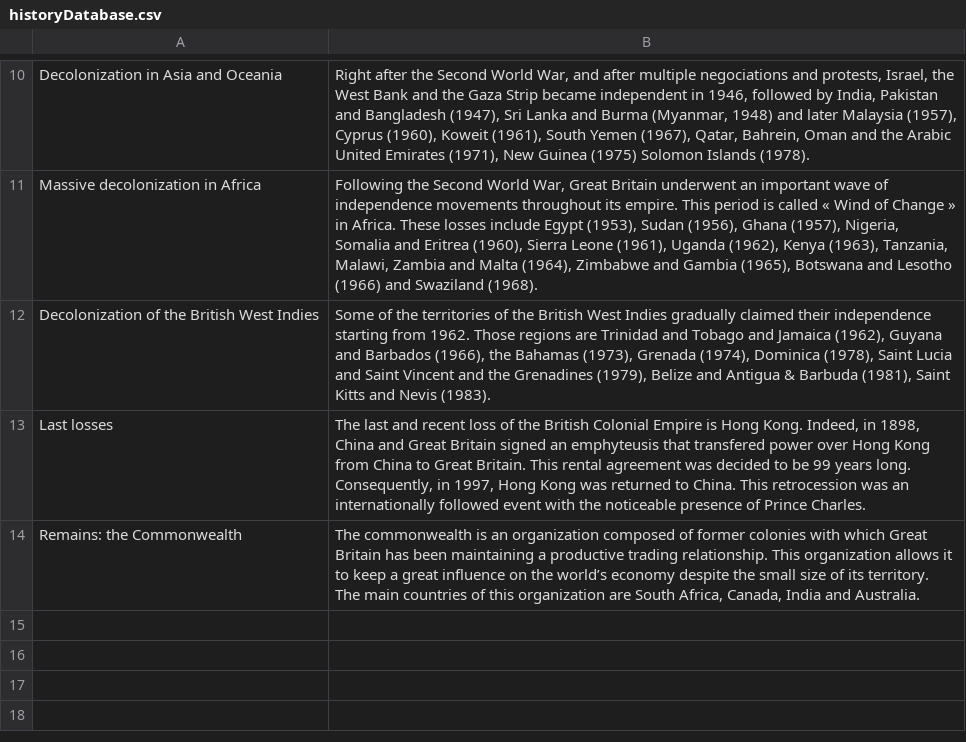
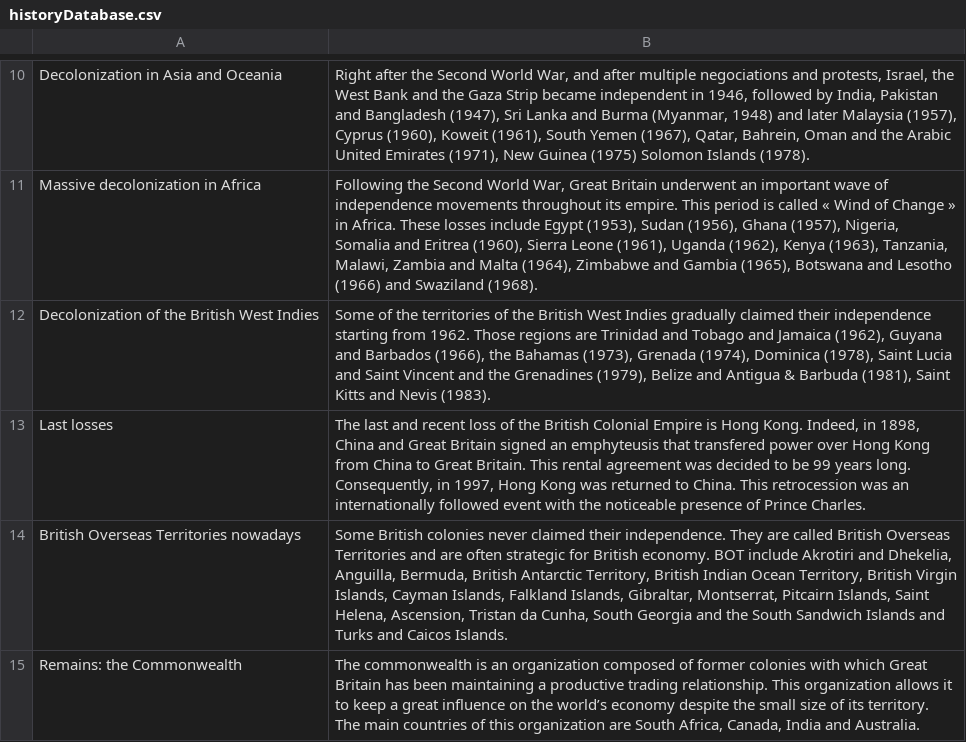
Before and after one commit to Patmosis/EnglishProjectTNCY, a CSV file: src/resources/historyDatabase.csv, drawn as a sheet; only a part is shown, gaps mark what is left out.

```diff
--- a/src/resources/historyDatabase.csv
+++ b/src/resources/historyDatabase.csv
@@ -13,2 +13,3 @@ Decolonization of the British West Indies;Some of the territories of the British
 Last losses;The last and recent loss of the British Colonial Empire is Hong Kong. Indeed, in 1898, China and Great Britain signed an emphyteusis that transfered power over Hong Kong from China to Great Britain. This rental agreement was decided to be 99 years long. Consequently, in 1997, Hong Kong was returned to China. This retrocession was an internationally followed event with the noticeable presence of Prince Charles.
+British Overseas Territories nowadays;Some British colonies never claimed their independence. They are called British Overseas Territories and are often strategic for British economy. BOT include Akrotiri and Dhekelia, Anguilla, Bermuda, British Antarctic Territory, British Indian Ocean Territory, British Virgin Islands, Cayman Islands, Falkland Islands, Gibraltar, Montserrat, Pitcairn Islands, Saint Helena, Ascension, Tristan da Cunha, South Georgia and the South Sandwich Islands and Turks and Caicos Islands.
 Remains: the Commonwealth;The commonwealth is an organization composed of former colonies with which Great Britain has been maintaining a productive trading relationship. This organization allows it to keep a great influence on the world’s economy despite the small size of its territory. The main countries of this organization are South Africa, Canada, India and Australia.
```
Also changed, not shown: 2 other files.
